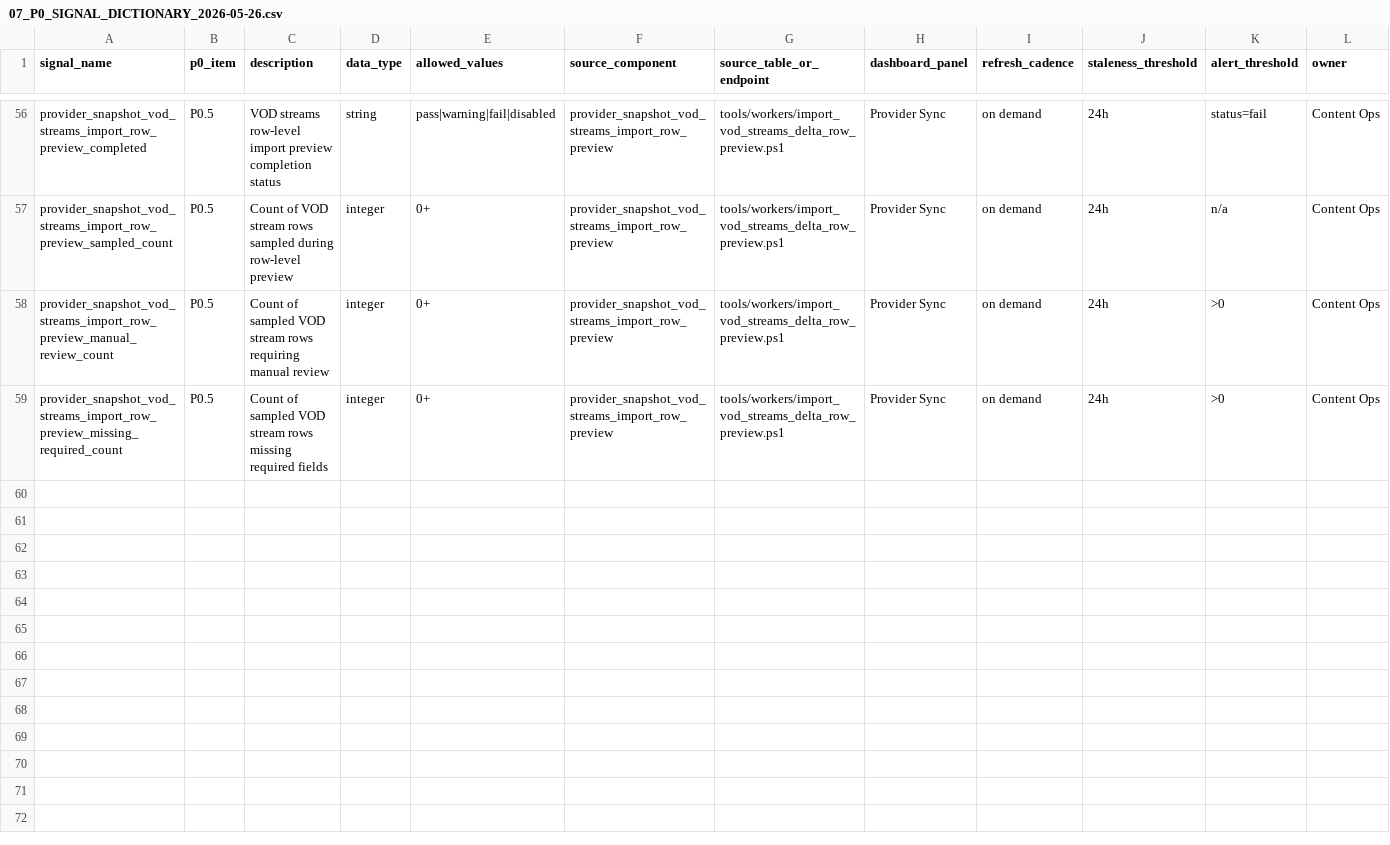
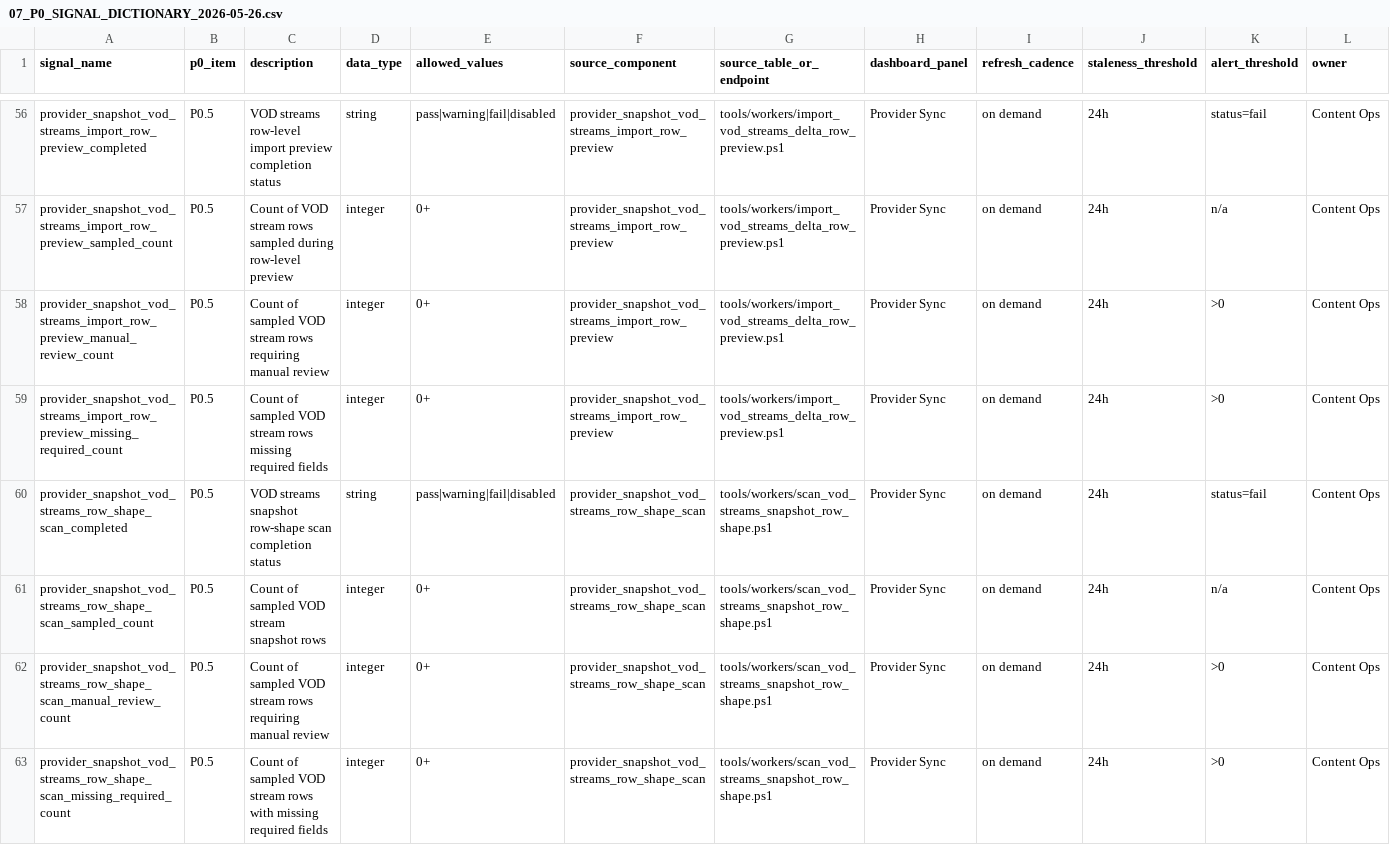
Before and after one commit to korcelp-wq/miratv_ingest, a CSV file: 07_P0_SIGNAL_DICTIONARY_2026-05-26.csv, drawn as a sheet; only a part is shown, gaps mark what is left out; rows hold the shown columns only; the diff names each change by its address in the sheet, - before the commit and + after, or states it on an @@ line.

Commit message:
feat: scan vod snapshot row shapes

```diff
--- a/07_P0_SIGNAL_DICTIONARY_2026-05-26.csv
+++ b/07_P0_SIGNAL_DICTIONARY_2026-05-26.csv
+row 60: provider_snapshot_vod_streams_row_shape_scan_completed | P0.5 | VOD streams snapshot row-shape scan completion status | string | pass|warning|fail|disabled | provider_snapshot_vod_streams_row_shape_scan | tools/workers/scan_vod_streams_snapshot_row_shape.ps1 | Provider Sync | on demand | 24h | status=fail | Content Ops
+row 61: provider_snapshot_vod_streams_row_shape_scan_sampled_count | P0.5 | Count of sampled VOD stream snapshot rows | integer | 0+ | provider_snapshot_vod_streams_row_shape_scan | tools/workers/scan_vod_streams_snapshot_row_shape.ps1 | Provider Sync | on demand | 24h | n/a | Content Ops
+row 62: provider_snapshot_vod_streams_row_shape_scan_manual_review_count | P0.5 | Count of sampled VOD stream rows requiring manual review | integer | 0+ | provider_snapshot_vod_streams_row_shape_scan | tools/workers/scan_vod_streams_snapshot_row_shape.ps1 | Provider Sync | on demand | 24h | >0 | Content Ops
+row 63: provider_snapshot_vod_streams_row_shape_scan_missing_required_count | P0.5 | Count of sampled VOD stream rows with missing required fields | integer | 0+ | provider_snapshot_vod_streams_row_shape_scan | tools/workers/scan_vod_streams_snapshot_row_shape.ps1 | Provider Sync | on demand | 24h | >0 | Content Ops
```
Also changed, not shown: 10_DASHBOARD_SIGNAL_MAPPING_2026-05-26.csv, 2 other files.
